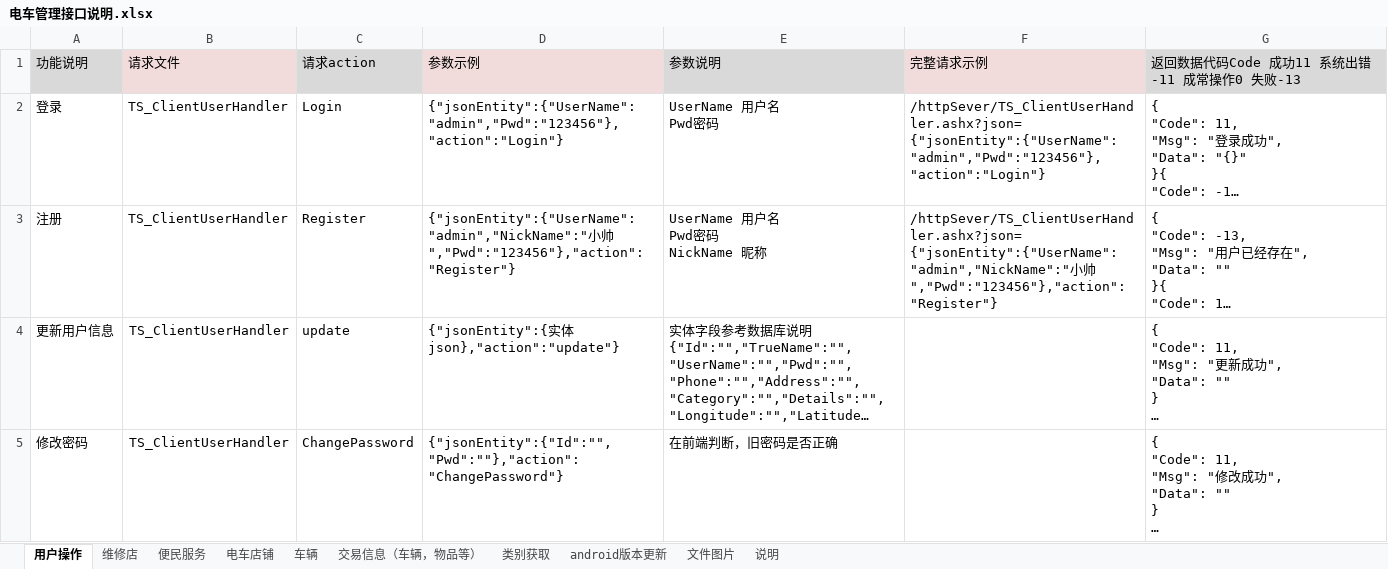
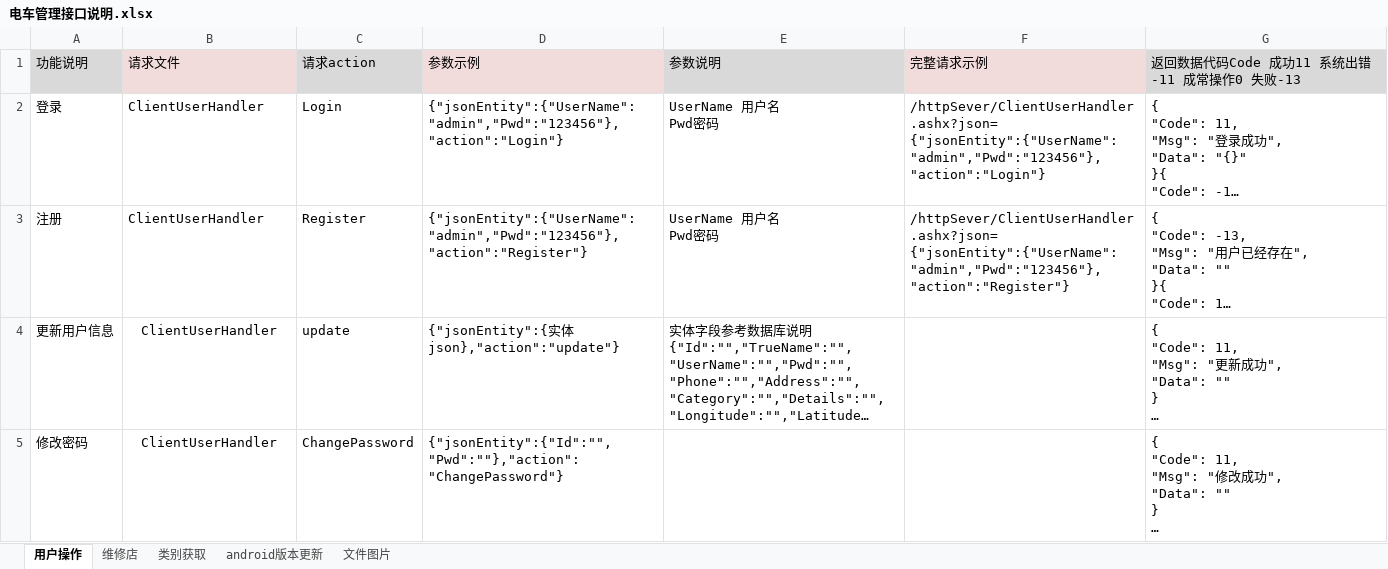
Before and after one commit to ludycool/TramSteward, an Excel workbook: Doc/电车管理接口说明.xlsx, sheet 用户操作, drawn as a sheet; long unchanged cells end in …; values as stored, in another font and other column widths than the file's, no borders; ↵ is a line break in a cell; the diff names each change by its address in the sheet, - before the commit and + after, or states it on an @@ line.

```diff
--- a/Doc/电车管理接口说明.xlsx (sheet 用户操作)
+++ b/Doc/电车管理接口说明.xlsx (sheet 用户操作)
-sheet tab: 便民服务
-sheet tab: 电车店铺
-sheet tab: 车辆
-sheet tab: 交易信息（车辆，物品等）
-sheet tab: 说明
-B2:B5 (请求文件): TS_ClientUserHandler
+B2:B5 (请求文件): ClientUserHandler
-F2 (完整请求示例): /httpSever/TS_ClientUserHandler.ashx?json= ↵ {"jsonEntity":{"UserName":"admin","Pwd":"123456"},"action":"Login"}
+F2 (完整请求示例): /httpSever/ClientUserHandler.ashx?json= ↵ {"jsonEntity":{"UserName":"admin","Pwd":"123456"},"action":"Login"}
-D3 (参数示例): {"jsonEntity":{"UserName":"admin","NickName":"小帅","Pwd":"123456"},"action":"Register"}
+D3 (参数示例): {"jsonEntity":{"UserName":"admin","Pwd":"123456"},"action":"Register"}
-E3 (参数说明): UserName 用户名 ↵ Pwd密码 ↵ NickName 昵称
+E3 (参数说明): UserName 用户名 ↵ Pwd密码
-F3 (完整请求示例): /httpSever/TS_ClientUserHandler.ashx?json= ↵ {"jsonEntity":{"UserName":"admin","NickName":"小帅","Pwd":"123456"},"action":"Register"}
+F3 (完整请求示例): /httpSever/ClientUserHandler.ashx?json= ↵ {"jsonEntity":{"UserName":"admin","Pwd":"123456"},"action":"Register"}
-E5 (参数说明): 在前端判断，旧密码是否正确
+E5 (参数说明): (empty)
```
Also changed, not shown: sheet 文件图片, sheet 类别获取, sheet 维修店, 26 other files.
